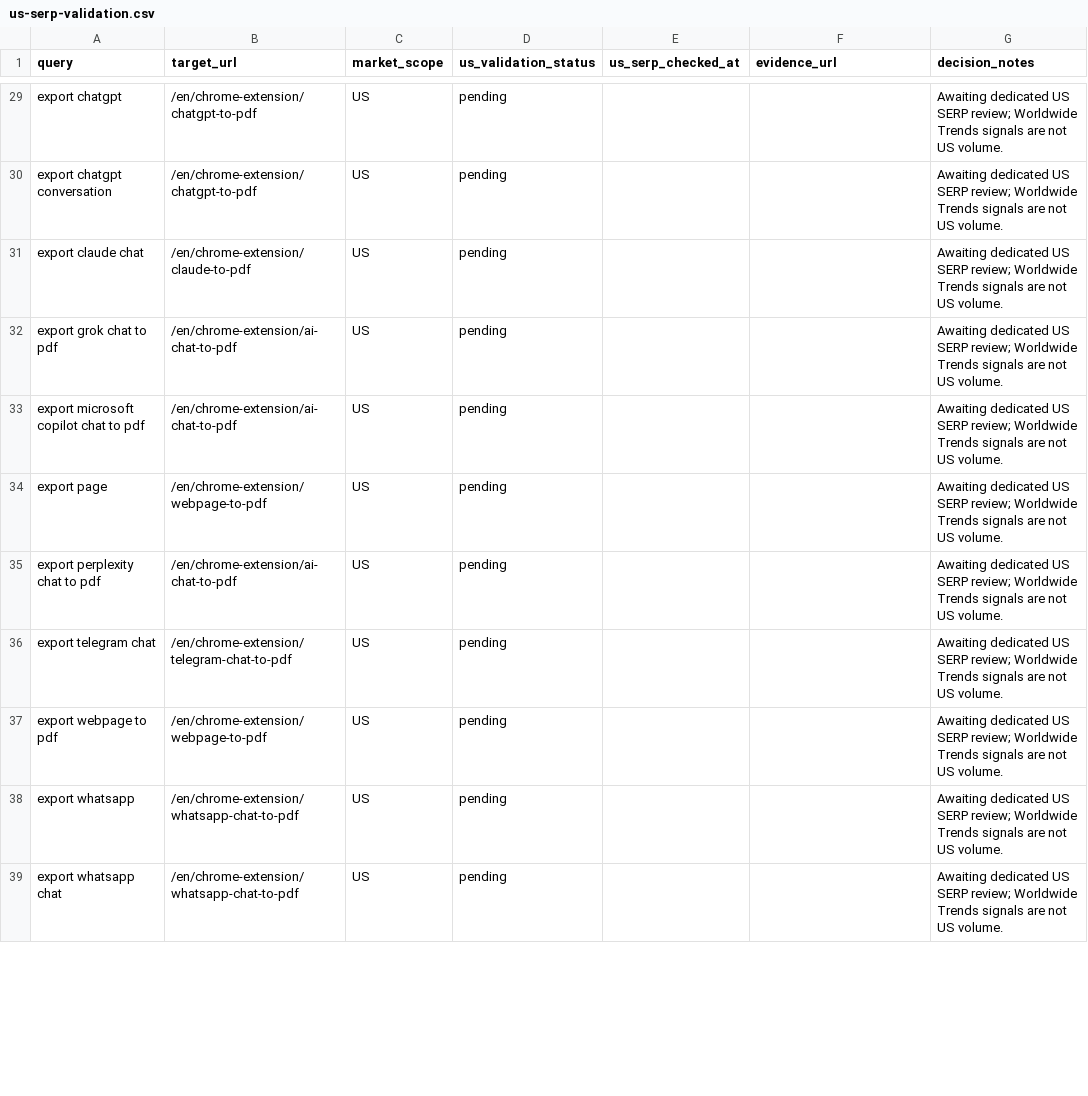
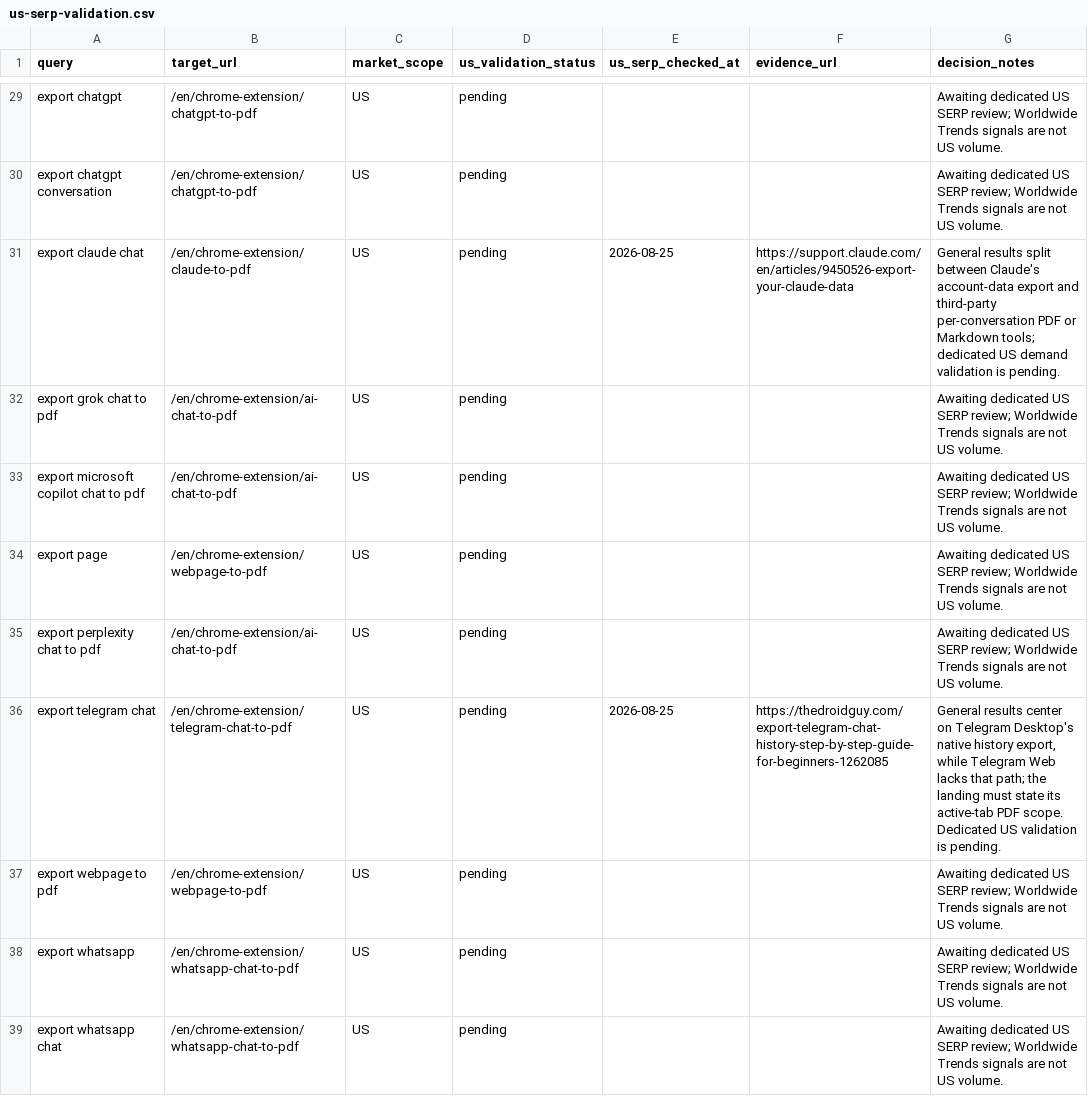
Before and after one commit to YT-Dev-Studio/page2file-frontend, a CSV file: SEO/us-serp-validation.csv, drawn as a sheet; only a part is shown, gaps mark what is left out; the diff covers the shown part only.

```diff
--- a/SEO/us-serp-validation.csv
+++ b/SEO/us-serp-validation.csv
@@ -30,3 +30,3 @@
 "export chatgpt conversation","/en/chrome-extension/chatgpt-to-pdf","US","pending","","","Awaiting dedicated US SERP review; Worldwide Trends signals are not US volume."
-"export claude chat","/en/chrome-extension/claude-to-pdf","US","pending","","","Awaiting dedicated US SERP review; Worldwide Trends signals are not US volume."
+"export claude chat","/en/chrome-extension/claude-to-pdf","US","pending","2026-08-25","https://support.claude.com/en/articles/9450526-export-your-claude-data","General results split between Claude's account-data export and third-party per-conversation PDF or Markdown tools; dedicated US demand validation is pending."
 "export grok chat to pdf","/en/chrome-extension/ai-chat-to-pdf","US","pending","","","Awaiting dedicated US SERP review; Worldwide Trends signals are not US volume."
@@ -35,3 +35,3 @@
 "export perplexity chat to pdf","/en/chrome-extension/ai-chat-to-pdf","US","pending","","","Awaiting dedicated US SERP review; Worldwide Trends signals are not US volume."
-"export telegram chat","/en/chrome-extension/telegram-chat-to-pdf","US","pending","","","Awaiting dedicated US SERP review; Worldwide Trends signals are not US volume."
+"export telegram chat","/en/chrome-extension/telegram-chat-to-pdf","US","pending","2026-08-25","https://thedroidguy.com/export-telegram-chat-history-step-by-step-guide-for-beginners-1262085","General results center on Telegram Desktop's native history export, while Telegram Web lacks that path; the landing must state its active-tab PDF scope. Dedicated US validation is pending."
 "export webpage to pdf","/en/chrome-extension/webpage-to-pdf","US","pending","","","Awaiting dedicated US SERP review; Worldwide Trends signals are not US volume."
```
Also changed, not shown: 27 edited cells elsewhere in this file, SEO/acquisition-prospects-en-US.csv, 24 other files.
